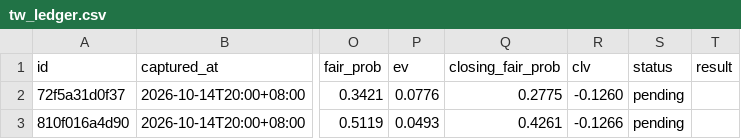
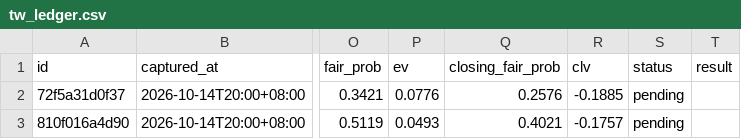
Before and after one commit to panchiyu1-cloud/sports-analyzer, a CSV file: data/tw_ledger.csv, drawn as a sheet; only a part is shown, gaps mark what is left out; the diff names each change by its address in the sheet, - before the commit and + after, or states it on an @@ line.

```diff
--- a/data/tw_ledger.csv
+++ b/data/tw_ledger.csv
-Q2 (closing_fair_prob): 0.2775
+Q2 (closing_fair_prob): 0.2576
-R2 (clv): -0.1260
+R2 (clv): -0.1885
-Q3 (closing_fair_prob): 0.4261
+Q3 (closing_fair_prob): 0.4021
-R3 (clv): -0.1266
+R3 (clv): -0.1757
```
Also changed, not shown: 9 other files.
